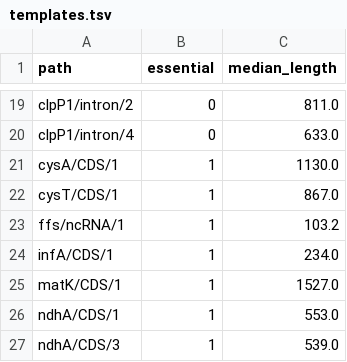
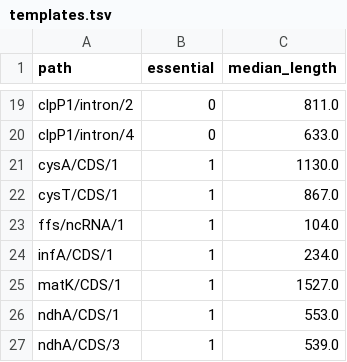
Before and after one commit to ian-small/chloe_references, a TSV file: templates.tsv, drawn as a sheet; only a part is shown, gaps mark what is left out.

```diff
--- a/templates.tsv
+++ b/templates.tsv
@@ -22,3 +22,3 @@ cysA/CDS/1	1	1130.0
 cysT/CDS/1	1	867.0
-ffs/ncRNA/1	1	103.2
+ffs/ncRNA/1	1	104.0
 infA/CDS/1	1	234.0
```
Also changed, not shown: 5 other files.
